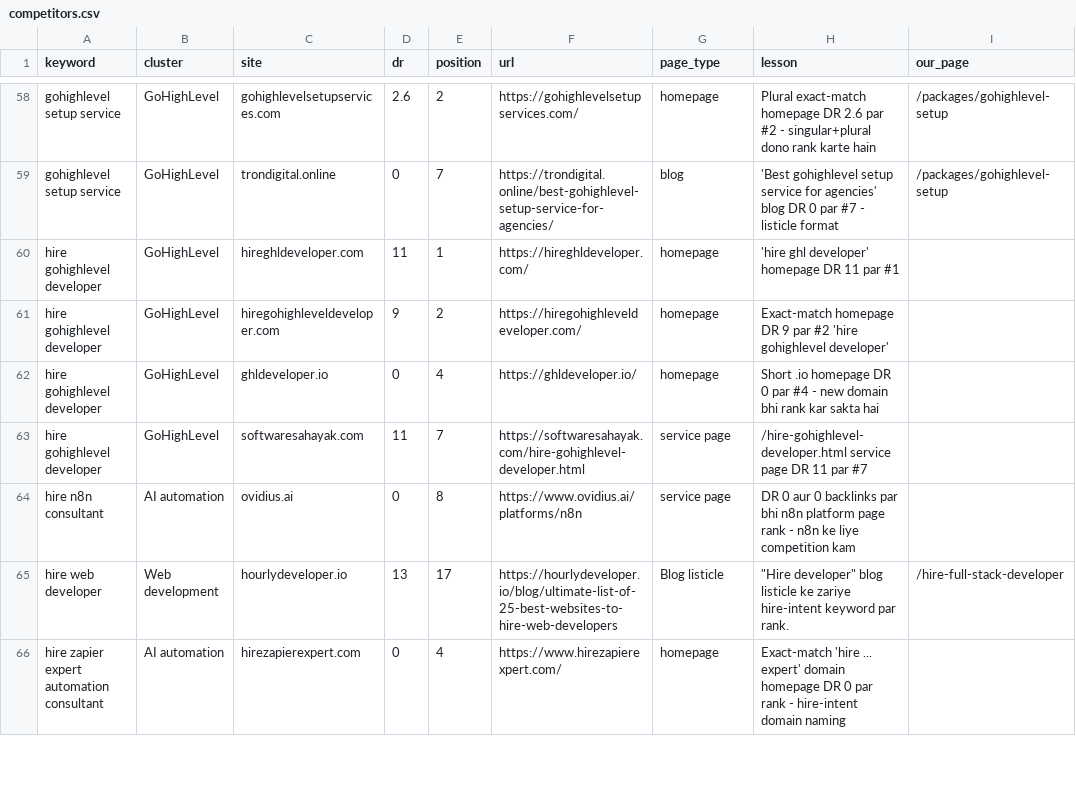
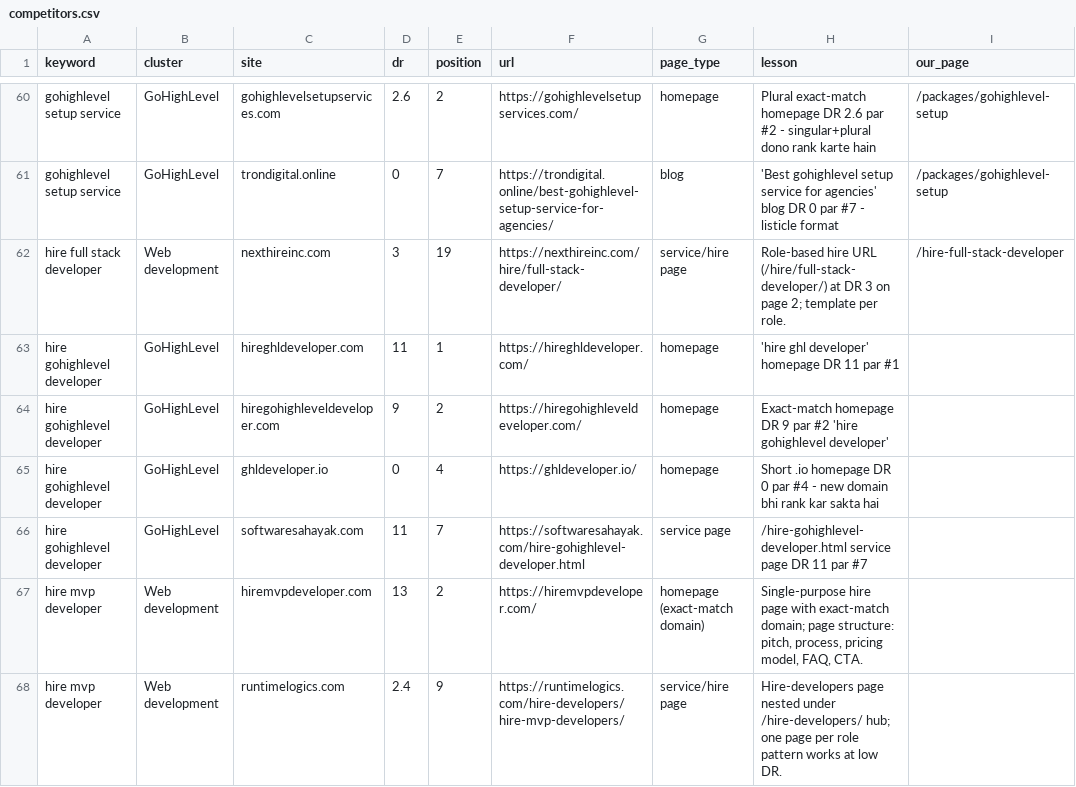
Before and after one commit to nayabgull/nayabgull-web, a CSV file: docs/seo/research/competitors.csv, drawn as a sheet; only a part is shown, gaps mark what is left out; the shorter side is filled out with more unchanged rows; the diff covers the shown part only; the diff names each change by its address in the sheet, - before the commit and + after, or states it on an @@ line.

```diff
--- a/docs/seo/research/competitors.csv
+++ b/docs/seo/research/competitors.csv
+row 62: hire full stack developer | Web development | nexthireinc.com | 3 | 19 | https://nexthireinc.com/hire/full-stack-developer/ | service/hire page | Role-based hire URL (/hire/full-stack-developer/) at DR 3 on page 2; template per role. | /hire-full-stack-developer
+row 67: hire mvp developer | Web development | hiremvpdeveloper.com | 13 | 2 | https://hiremvpdeveloper.com/ | homepage (exact-match domain) | Single-purpose hire page with exact-match domain; page structure: pitch, process, pricing model, FAQ, CTA.
+row 68: hire mvp developer | Web development | runtimelogics.com | 2.4 | 9 | https://runtimelogics.com/hire-developers/hire-mvp-developers/ | service/hire page | Hire-developers page nested under /hire-developers/ hub; one page per role pattern works at low DR.
```
Also changed, not shown: 12 added rows and 1 edited cell elsewhere in this file, docs/seo/research/keyword-tracker.csv, 3 other files.
